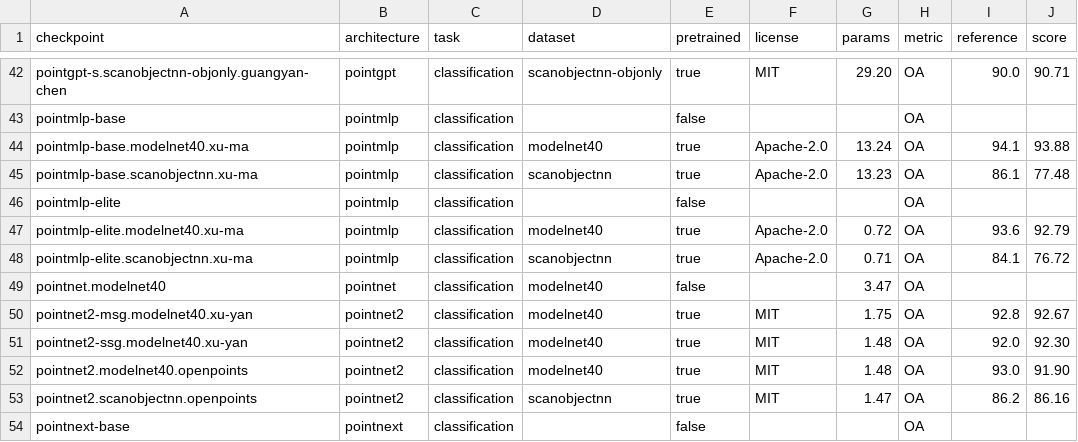
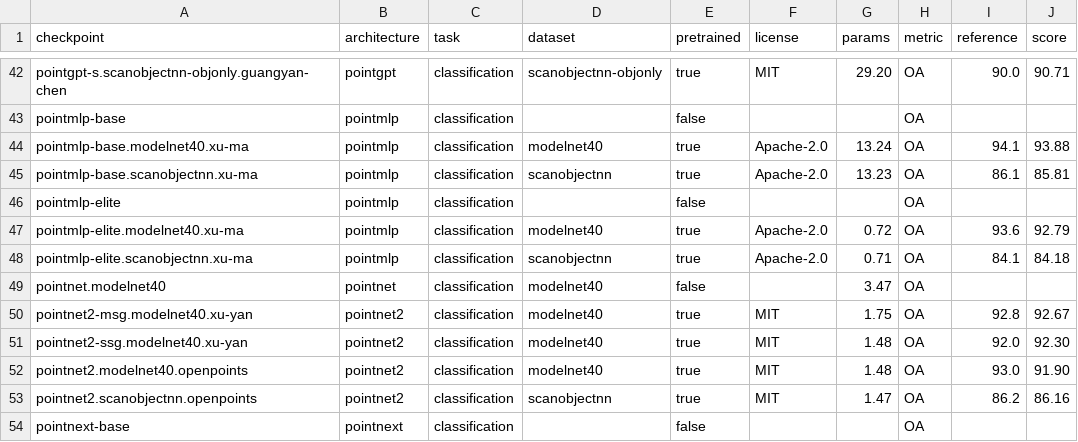
Before and after one commit to arthurdjn/pytorch-pointcloud, a CSV file: docs/data/models.csv, drawn as a sheet; only a part is shown, gaps mark what is left out.

Commit message:
chore: update models csv with pointmlp fix (#294)

```diff
--- a/docs/data/models.csv
+++ b/docs/data/models.csv
@@ -44,6 +44,6 @@ pointmlp-base,pointmlp,classification,,false,,,OA,,
 pointmlp-base.modelnet40.xu-ma,pointmlp,classification,modelnet40,true,Apache-2.0,13.24,OA,94.1,93.88
-pointmlp-base.scanobjectnn.xu-ma,pointmlp,classification,scanobjectnn,true,Apache-2.0,13.23,OA,86.1,77.48
+pointmlp-base.scanobjectnn.xu-ma,pointmlp,classification,scanobjectnn,true,Apache-2.0,13.23,OA,86.1,85.81
 pointmlp-elite,pointmlp,classification,,false,,,OA,,
 pointmlp-elite.modelnet40.xu-ma,pointmlp,classification,modelnet40,true,Apache-2.0,0.72,OA,93.6,92.79
-pointmlp-elite.scanobjectnn.xu-ma,pointmlp,classification,scanobjectnn,true,Apache-2.0,0.71,OA,84.1,76.72
+pointmlp-elite.scanobjectnn.xu-ma,pointmlp,classification,scanobjectnn,true,Apache-2.0,0.71,OA,84.1,84.18
 pointnet.modelnet40,pointnet,classification,modelnet40,false,,3.47,OA,,
```
